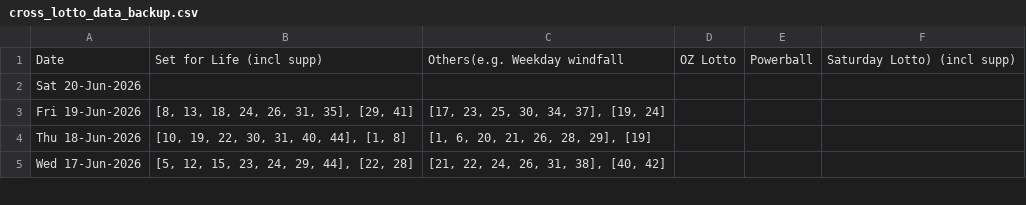
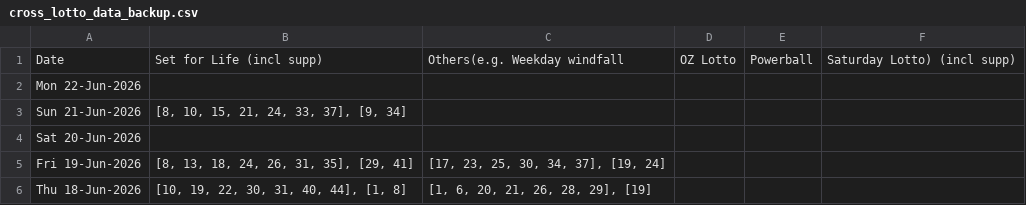
Before and after one commit to hareshaprajapati/langgraph-agentic-ai, a CSV file: Single_V2_0/cross_lotto_data_backup.csv, drawn as a sheet; only a part is shown; the shorter side is filled out with more unchanged rows.

```diff
--- a/Single_V2_0/cross_lotto_data_backup.csv
+++ b/Single_V2_0/cross_lotto_data_backup.csv
@@ -1,2 +1,4 @@
 Date,Set for Life (incl supp),Others(e.g. Weekday windfall, OZ Lotto, Powerball, Saturday Lotto) (incl supp)
+Mon 22-Jun-2026,,
+Sun 21-Jun-2026,"[8, 10, 15, 21, 24, 33, 37], [9, 34]",
 Sat 20-Jun-2026,,
```
Also changed, not shown: Single_V2_0/cross_lotto_data.csv, 2 other files.
